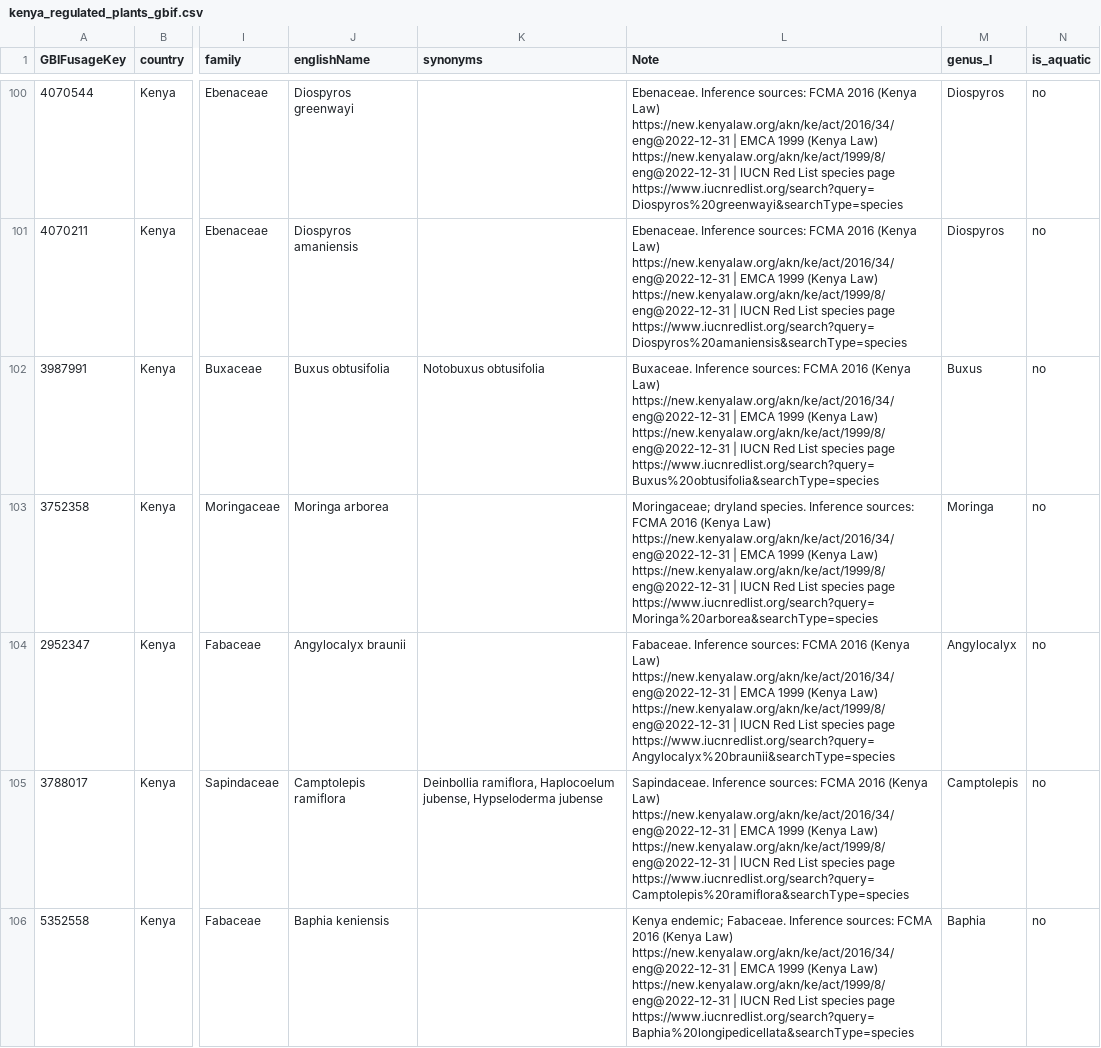
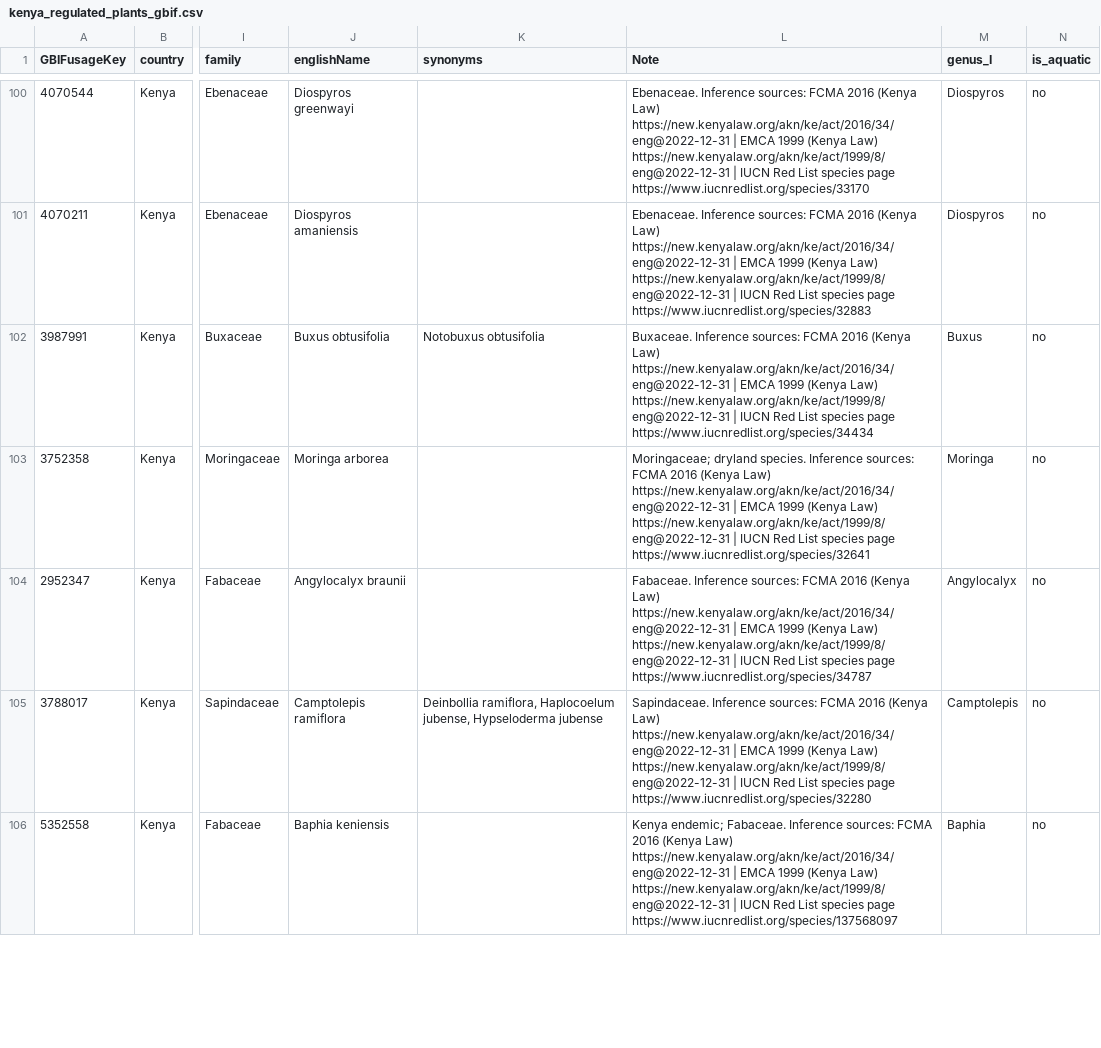
Before and after one commit to Kwiz-Computing-Technologies-Limited/Restricted-Species, a CSV file: output/tables/kenya_regulated_plants_gbif.csv, drawn as a sheet; only a part is shown, gaps mark what is left out; the diff covers the shown part only; the diff names each change by its address in the sheet, - before the commit and + after, or states it on an @@ line.

```diff
--- a/output/tables/kenya_regulated_plants_gbif.csv
+++ b/output/tables/kenya_regulated_plants_gbif.csv
-L100 (Note): …species page https://www.iucnredlist.org/search?query=Diospyros%20greenwayi&searchType=species
+L100 (Note): …species page https://www.iucnredlist.org/species/33170
-L101 (Note): …species page https://www.iucnredlist.org/search?query=Diospyros%20amaniensis&searchType=species
+L101 (Note): …species page https://www.iucnredlist.org/species/32883
-L102 (Note): …species page https://www.iucnredlist.org/search?query=Buxus%20obtusifolia&searchType=species
+L102 (Note): …species page https://www.iucnredlist.org/species/34434
-L103 (Note): …species page https://www.iucnredlist.org/search?query=Moringa%20arborea&searchType=species
+L103 (Note): …species page https://www.iucnredlist.org/species/32641
-L104 (Note): …species page https://www.iucnredlist.org/search?query=Angylocalyx%20braunii&searchType=species
+L104 (Note): …species page https://www.iucnredlist.org/species/34787
-L105 (Note): …species page https://www.iucnredlist.org/search?query=Camptolepis%20ramiflora&searchType=species
+L105 (Note): …species page https://www.iucnredlist.org/species/32280
-L106 (Note): …species page https://www.iucnredlist.org/search?query=Baphia%20longipedicellata&searchType=species
+L106 (Note): …species page https://www.iucnredlist.org/species/137568097
```
Also changed, not shown: 108 edited cells elsewhere in this file, data/raw/species_raw.csv, 1 other file.
